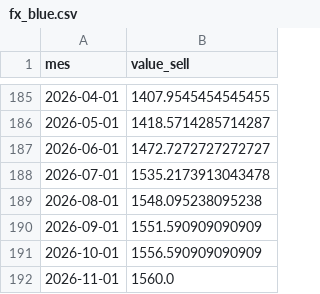
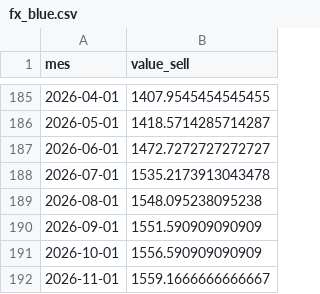
Before and after one commit to nicosauriorex/duelo-de-datos, a CSV file: datos/cache/fx_blue.csv, drawn as a sheet; only a part is shown, gaps mark what is left out.

```diff
--- a/datos/cache/fx_blue.csv
+++ b/datos/cache/fx_blue.csv
@@ -191,2 +191,2 @@ mes,value_sell
 2026-10-01,1556.590909090909
-2026-11-01,1560.0
+2026-11-01,1559.1666666666667
```
Also changed, not shown: datos/cache/d_blue_bluelytics.csv, datos/cache/d_soja_chicago.csv, 1 other file.
